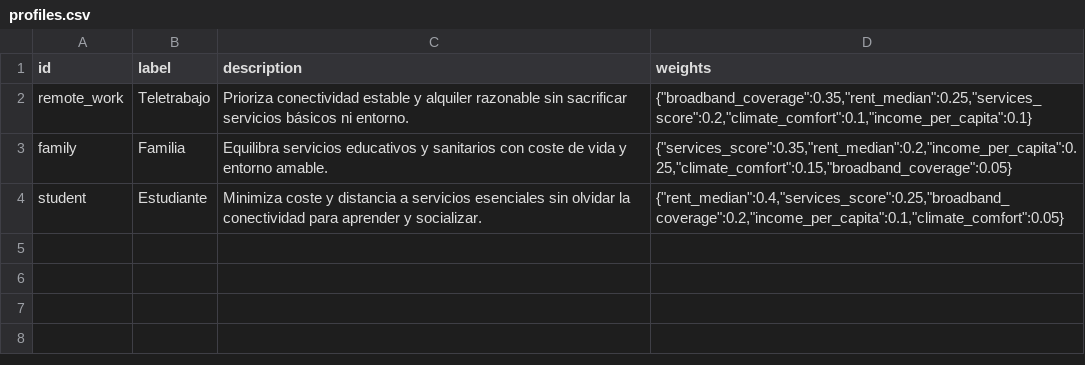
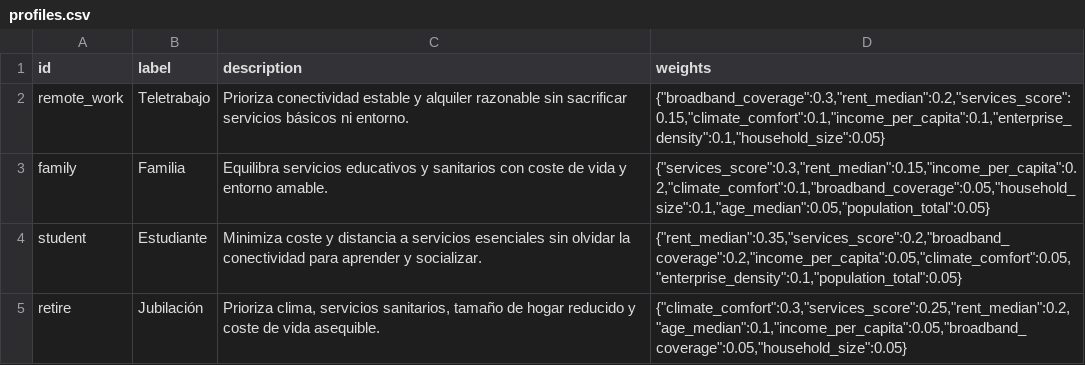
Before and after one commit to GonxKZ/atllashabita, a CSV file: data/seed/profiles.csv, drawn as a sheet.

```diff
--- a/data/seed/profiles.csv
+++ b/data/seed/profiles.csv
@@ -1,4 +1,5 @@
 id,label,description,weights
-remote_work,Teletrabajo,"Prioriza conectividad estable y alquiler razonable sin sacrificar servicios básicos ni entorno.","{""broadband_coverage"":0.35,""rent_median"":0.25,""services_score"":0.2,""climate_comfort"":0.1,""income_per_capita"":0.1}"
-family,Familia,"Equilibra servicios educativos y sanitarios con coste de vida y entorno amable.","{""services_score"":0.35,""rent_median"":0.2,""income_per_capita"":0.25,""climate_comfort"":0.15,""broadband_coverage"":0.05}"
-student,Estudiante,"Minimiza coste y distancia a servicios esenciales sin olvidar la conectividad para aprender y socializar.","{""rent_median"":0.4,""services_score"":0.25,""broadband_coverage"":0.2,""income_per_capita"":0.1,""climate_comfort"":0.05}"
+remote_work,Teletrabajo,"Prioriza conectividad estable y alquiler razonable sin sacrificar servicios básicos ni entorno.","{""broadband_coverage"":0.3,""rent_median"":0.2,""services_score"":0.15,""climate_comfort"":0.1,""income_per_capita"":0.1,""enterprise_density"":0.1,""household_size"":0.05}"
+family,Familia,"Equilibra servicios educativos y sanitarios con coste de vida y entorno amable.","{""services_score"":0.3,""rent_median"":0.15,""income_per_capita"":0.2,""climate_comfort"":0.1,""broadband_coverage"":0.05,""household_size"":0.1,""age_median"":0.05,""population_total"":0.05}"
+student,Estudiante,"Minimiza coste y distancia a servicios esenciales sin olvidar la conectividad para aprender y socializar.","{""rent_median"":0.35,""services_score"":0.2,""broadband_coverage"":0.2,""income_per_capita"":0.05,""climate_comfort"":0.05,""enterprise_density"":0.1,""population_total"":0.05}"
+retire,Jubilación,"Prioriza clima, servicios sanitarios, tamaño de hogar reducido y coste de vida asequible.","{""climate_comfort"":0.3,""services_score"":0.25,""rent_median"":0.2,""age_median"":0.1,""income_per_capita"":0.05,""broadband_coverage"":0.05,""household_size"":0.05}"
```
Also changed, not shown: data/seed/indicators.csv, data/seed/sources.csv, 3 other files.
